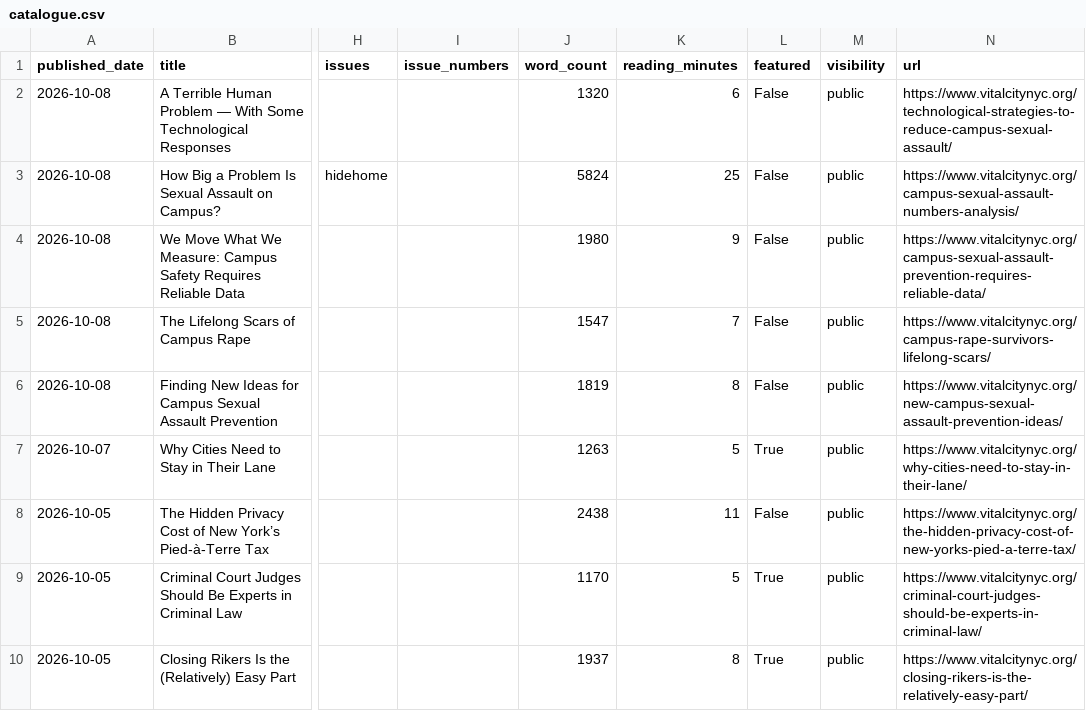
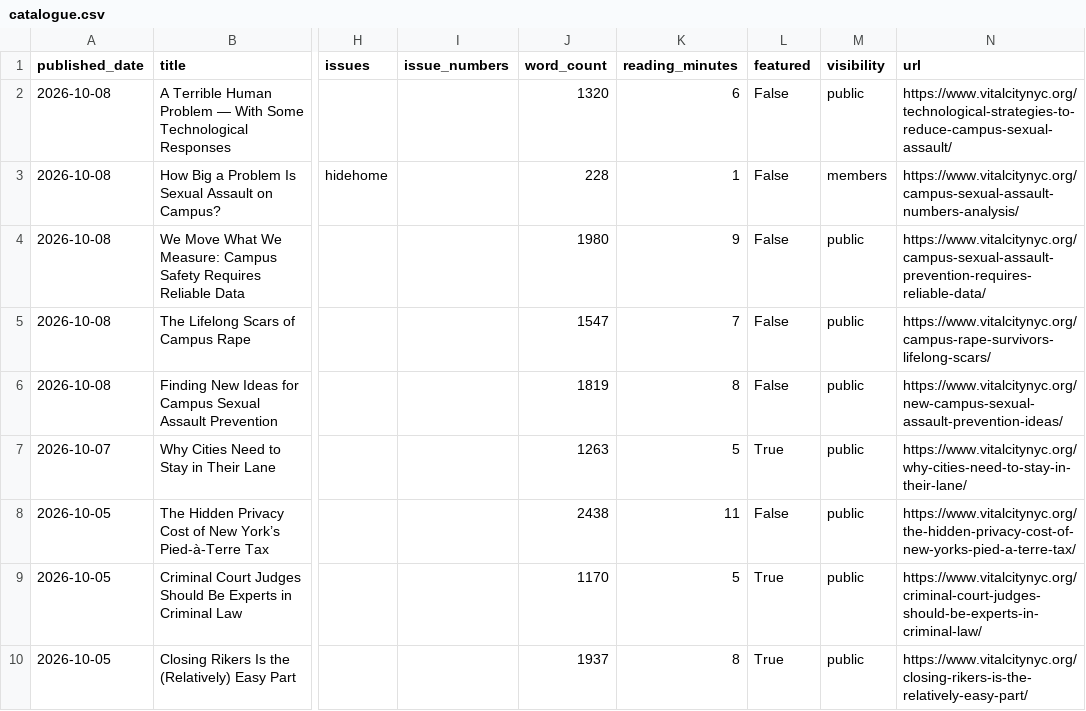
Before and after one commit to Vital-City-NYC/vital-city-catalogue, a CSV file: data/catalogue.csv, drawn as a sheet; only a part is shown, gaps mark what is left out; the diff names each change by its address in the sheet, - before the commit and + after, or states it on an @@ line.

```diff
--- a/data/catalogue.csv
+++ b/data/catalogue.csv
-J3 (word_count): 5824
+J3 (word_count): 228
-K3 (reading_minutes): 25
+K3 (reading_minutes): 1
-M3 (visibility): public
+M3 (visibility): members
```
Also changed, not shown: 16 other files.
